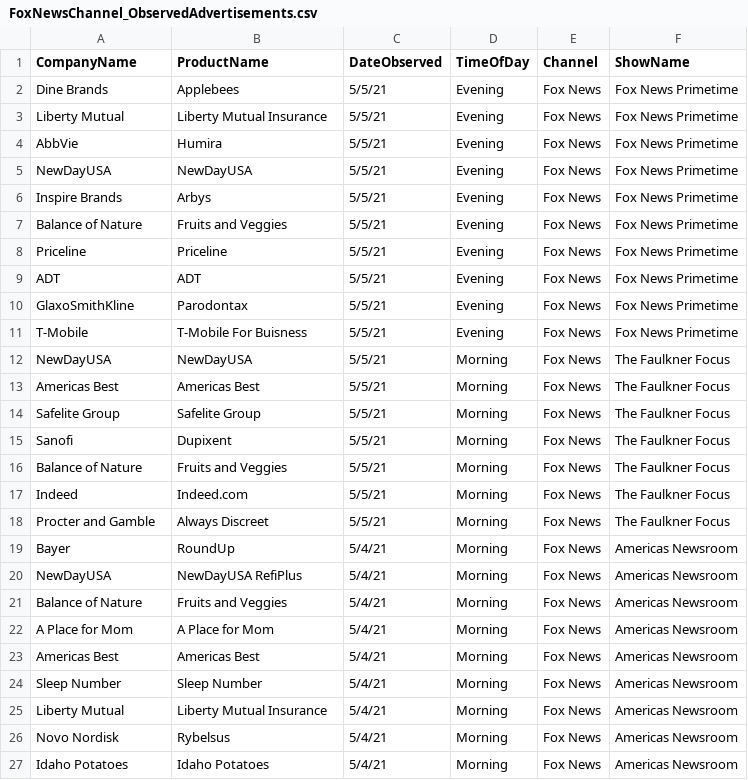
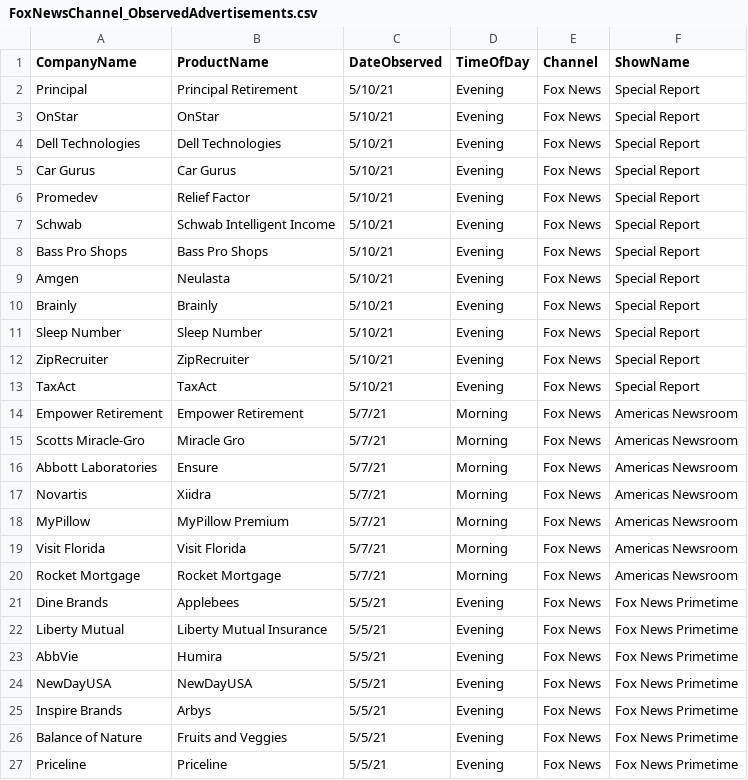
Before and after one commit to whoadvertiseson/whoadvertiseson, a CSV file: FoxNews/FoxNewsChannel_ObservedAdvertisements.csv, drawn as a sheet; only a part is shown; the shorter side is filled out with more unchanged rows; the diff names each change by its address in the sheet, - before the commit and + after, or states it on an @@ line.

```diff
--- a/FoxNews/FoxNewsChannel_ObservedAdvertisements.csv
+++ b/FoxNews/FoxNewsChannel_ObservedAdvertisements.csv
+row 2: Principal | Principal Retirement | 5/10/21 | Evening | Fox News | Special Report
+row 3: OnStar | OnStar | 5/10/21 | Evening | Fox News | Special Report
+row 4: Dell Technologies | Dell Technologies | 5/10/21 | Evening | Fox News | Special Report
+row 5: Car Gurus | Car Gurus | 5/10/21 | Evening | Fox News | Special Report
+row 6: Promedev | Relief Factor | 5/10/21 | Evening | Fox News | Special Report
+row 7: Schwab | Schwab Intelligent Income | 5/10/21 | Evening | Fox News | Special Report
+row 8: Bass Pro Shops | Bass Pro Shops | 5/10/21 | Evening | Fox News | Special Report
+row 9: Amgen | Neulasta | 5/10/21 | Evening | Fox News | Special Report
+row 10: Brainly | Brainly | 5/10/21 | Evening | Fox News | Special Report
+row 11: Sleep Number | Sleep Number | 5/10/21 | Evening | Fox News | Special Report
+row 12: ZipRecruiter | ZipRecruiter | 5/10/21 | Evening | Fox News | Special Report
+row 13: TaxAct | TaxAct | 5/10/21 | Evening | Fox News | Special Report
@@ row 836 moved to row 14: Empower Retirement @@
@@ row 837 moved to row 15: Scotts Miracle-Gro @@
@@ row 838 moved to row 16: Abbott Laboratories @@
@@ row 839 moved to row 17: Novartis @@
@@ row 840 moved to row 18: MyPillow @@
@@ row 841 moved to row 19: Visit Florida @@
@@ row 842 moved to row 20: Rocket Mortgage @@
```
Also changed, not shown: FoxNews/FoxNewsChannel_RecentTopAdvertisers.csv, 1 other file.
